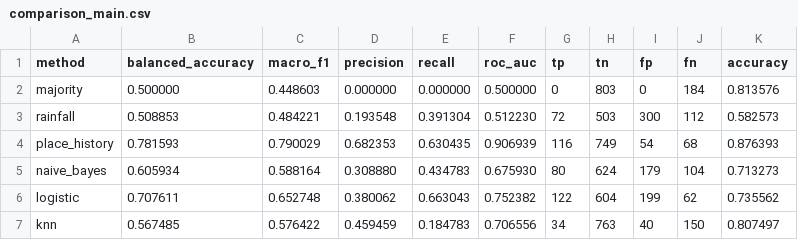
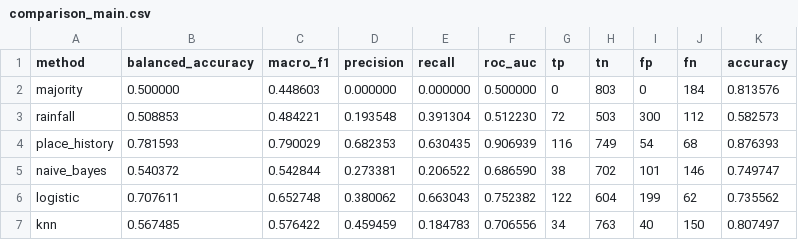
Before and after one commit to persimon-c/weathering-with-you, a CSV file: results/tables/comparison_main.csv, drawn as a sheet.

```diff
--- a/results/tables/comparison_main.csv
+++ b/results/tables/comparison_main.csv
@@ -4,3 +4,3 @@ rainfall,0.508853,0.484221,0.193548,0.391304,0.512230,72,503,300,112,0.582573
 place_history,0.781593,0.790029,0.682353,0.630435,0.906939,116,749,54,68,0.876393
-naive_bayes,0.605934,0.588164,0.308880,0.434783,0.675930,80,624,179,104,0.713273
+naive_bayes,0.540372,0.542844,0.273381,0.206522,0.686590,38,702,101,146,0.749747
 logistic,0.707611,0.652748,0.380062,0.663043,0.752382,122,604,199,62,0.735562
```
Also changed, not shown: results/predictions/validation_scores.csv, results/runs.csv, 1 other file.
